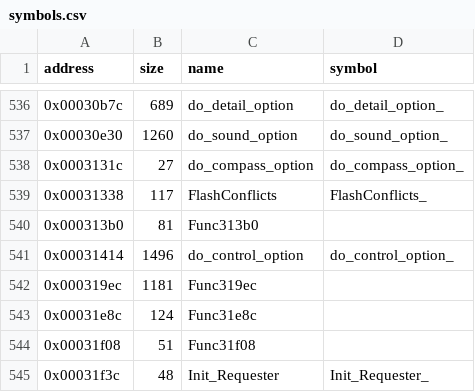
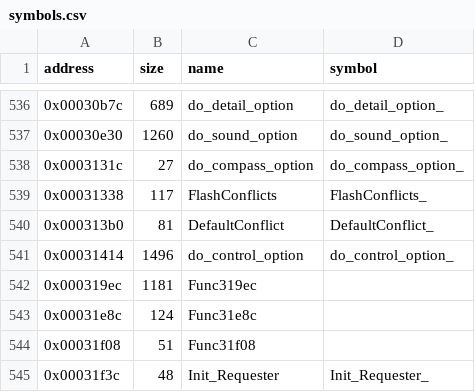
Before and after one commit to LostArtefacts/tr01, a CSV file: config/symbols.csv, drawn as a sheet; only a part is shown, gaps mark what is left out.

Commit message:
Decompile DefaultConflict (0x313b0)

```diff
--- a/config/symbols.csv
+++ b/config/symbols.csv
@@ -539,3 +539,3 @@ address,size,name,symbol
 0x00031338,117,FlashConflicts,FlashConflicts_
-0x000313b0,81,Func313b0,
+0x000313b0,81,DefaultConflict,DefaultConflict_
 0x00031414,1496,do_control_option,do_control_option_
```
Also changed, not shown: 2 other files.
